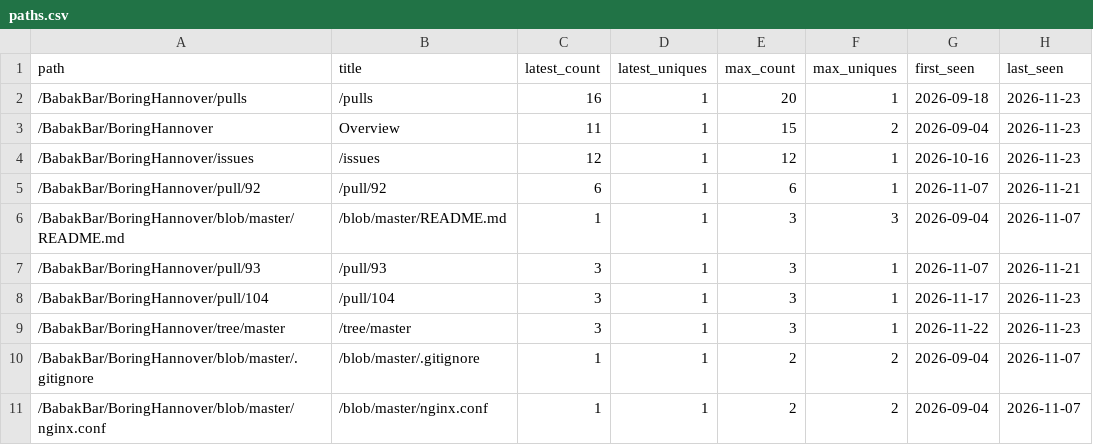
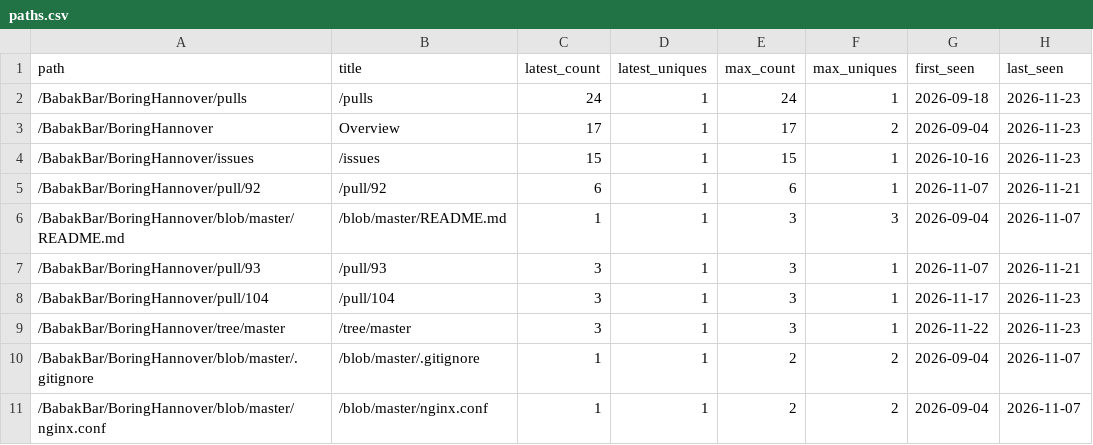
Before and after one commit to BabakBar/BoringHannover, a CSV file: data/paths.csv, drawn as a sheet; only a part is shown.

```diff
--- a/data/paths.csv
+++ b/data/paths.csv
@@ -1,5 +1,5 @@
 path,title,latest_count,latest_uniques,max_count,max_uniques,first_seen,last_seen
-/BabakBar/BoringHannover/pulls,/pulls,16,1,20,1,2026-09-18,2026-11-23
-/BabakBar/BoringHannover,Overview,11,1,15,2,2026-09-04,2026-11-23
-/BabakBar/BoringHannover/issues,/issues,12,1,12,1,2026-10-16,2026-11-23
+/BabakBar/BoringHannover/pulls,/pulls,24,1,24,1,2026-09-18,2026-11-23
+/BabakBar/BoringHannover,Overview,17,1,17,2,2026-09-04,2026-11-23
+/BabakBar/BoringHannover/issues,/issues,15,1,15,1,2026-10-16,2026-11-23
 /BabakBar/BoringHannover/pull/92,/pull/92,6,1,6,1,2026-11-07,2026-11-21
```
Also changed, not shown: data/clones.csv, data/views.csv, 8 other files.
